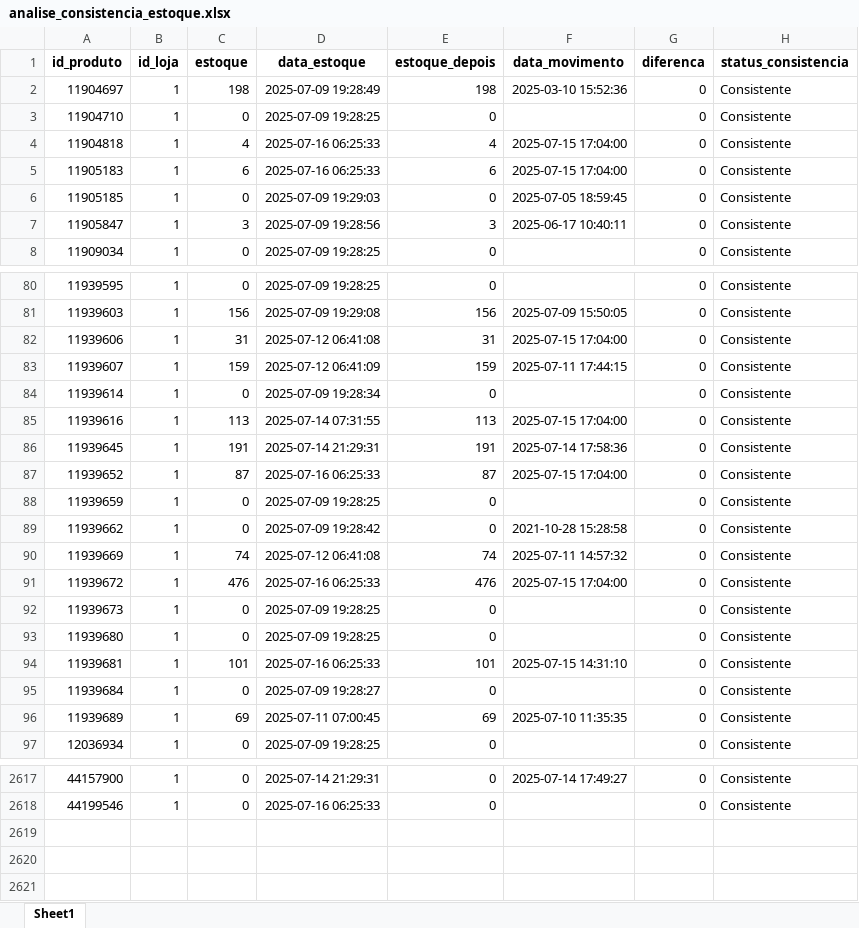
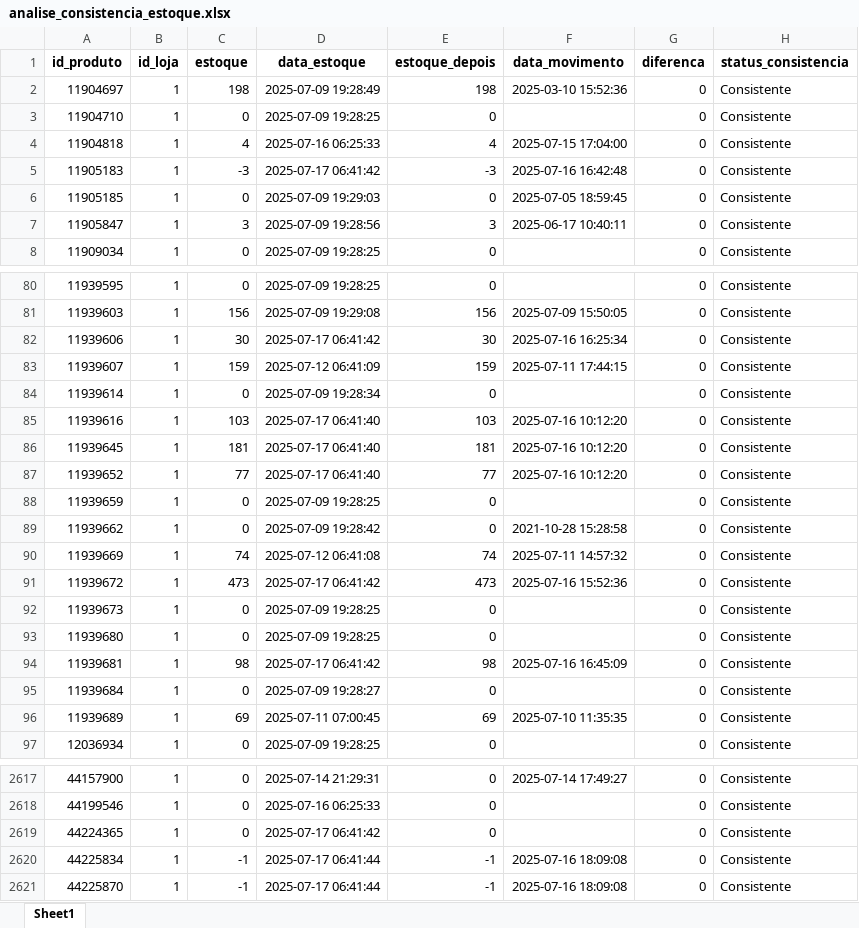
Before and after one commit to maloka-ai/poc-dashboard, an Excel workbook: dados/ADD/Dados_ADD_PF/analise_consistencia_estoque.xlsx, sheet Sheet1, drawn as a sheet; only a part is shown, gaps mark what is left out; values as stored, in another font and other column widths than the file's, no borders; the diff covers the shown part only; the diff names each change by its address in the sheet, - before the commit and + after, or states it on an @@ line.

Commit message:
atualizei dados bibi e add

```diff
--- a/dados/ADD/Dados_ADD_PF/analise_consistencia_estoque.xlsx (sheet Sheet1)
+++ b/dados/ADD/Dados_ADD_PF/analise_consistencia_estoque.xlsx (sheet Sheet1)
-C5 (estoque): 6
+C5 (estoque): -3
-D5 (data_estoque): 2025-07-16 06:25:33
+D5 (data_estoque): 2025-07-17 06:41:42
-E5 (estoque_depois): 6
+E5 (estoque_depois): -3
-F5 (data_movimento): 2025-07-15 17:04:00
+F5 (data_movimento): 2025-07-16 16:42:48
-C82 (estoque): 31
+C82 (estoque): 30
-D82 (data_estoque): 2025-07-12 06:41:08
+D82 (data_estoque): 2025-07-17 06:41:42
-E82 (estoque_depois): 31
+E82 (estoque_depois): 30
-F82 (data_movimento): 2025-07-15 17:04:00
+F82 (data_movimento): 2025-07-16 16:25:34
-C85 (estoque): 113
+C85 (estoque): 103
-D85 (data_estoque): 2025-07-14 07:31:55
+D85 (data_estoque): 2025-07-17 06:41:40
-E85 (estoque_depois): 113
+E85 (estoque_depois): 103
-F85 (data_movimento): 2025-07-15 17:04:00
+F85 (data_movimento): 2025-07-16 10:12:20
-C86 (estoque): 191
+C86 (estoque): 181
-D86 (data_estoque): 2025-07-14 21:29:31
+D86 (data_estoque): 2025-07-17 06:41:40
-E86 (estoque_depois): 191
+E86 (estoque_depois): 181
-F86 (data_movimento): 2025-07-14 17:58:36
+F86 (data_movimento): 2025-07-16 10:12:20
-C87 (estoque): 87
+C87 (estoque): 77
-D87 (data_estoque): 2025-07-16 06:25:33
+D87 (data_estoque): 2025-07-17 06:41:40
-E87 (estoque_depois): 87
+E87 (estoque_depois): 77
-F87 (data_movimento): 2025-07-15 17:04:00
+F87 (data_movimento): 2025-07-16 10:12:20
-C91 (estoque): 476
+C91 (estoque): 473
-D91 (data_estoque): 2025-07-16 06:25:33
+D91 (data_estoque): 2025-07-17 06:41:42
-E91 (estoque_depois): 476
+E91 (estoque_depois): 473
-F91 (data_movimento): 2025-07-15 17:04:00
+F91 (data_movimento): 2025-07-16 15:52:36
-C94 (estoque): 101
+C94 (estoque): 98
-D94 (data_estoque): 2025-07-16 06:25:33
+D94 (data_estoque): 2025-07-17 06:41:42
-E94 (estoque_depois): 101
+E94 (estoque_depois): 98
-F94 (data_movimento): 2025-07-15 14:31:10
+F94 (data_movimento): 2025-07-16 16:45:09
+row 2619: 44224365 | 1 | 0 | 2025-07-17 06:41:42 | 0 |  | 0 | Consistente
+row 2620: 44225834 | 1 | -1 | 2025-07-17 06:41:44 | -1 | 2025-07-16 18:09:08 | 0 | Consistente
+row 2621: 44225870 | 1 | -1 | 2025-07-17 06:41:44 | -1 | 2025-07-16 18:09:08 | 0 | Consistente
```
Also changed, not shown: 449 edited cells elsewhere in this sheet, dados/ADD/Dados_ADD_PF/analise_curva_cobertura.xlsx, dados/ADD/Dados_ADD_PF/faturamento_diario.xlsx, 26 other files.
